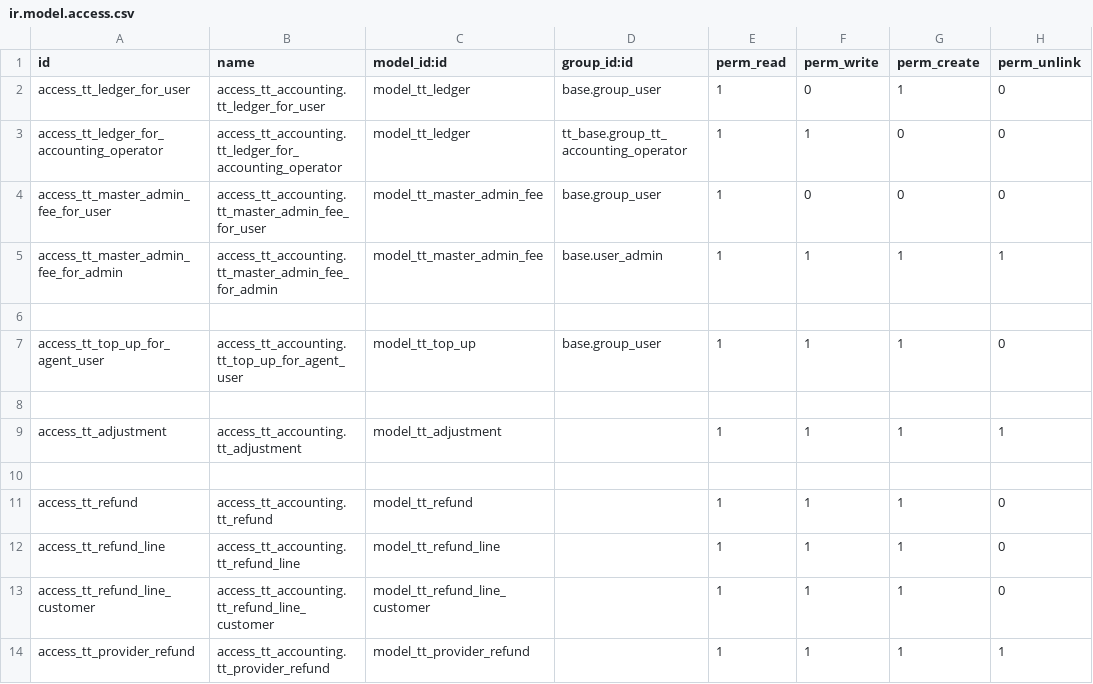
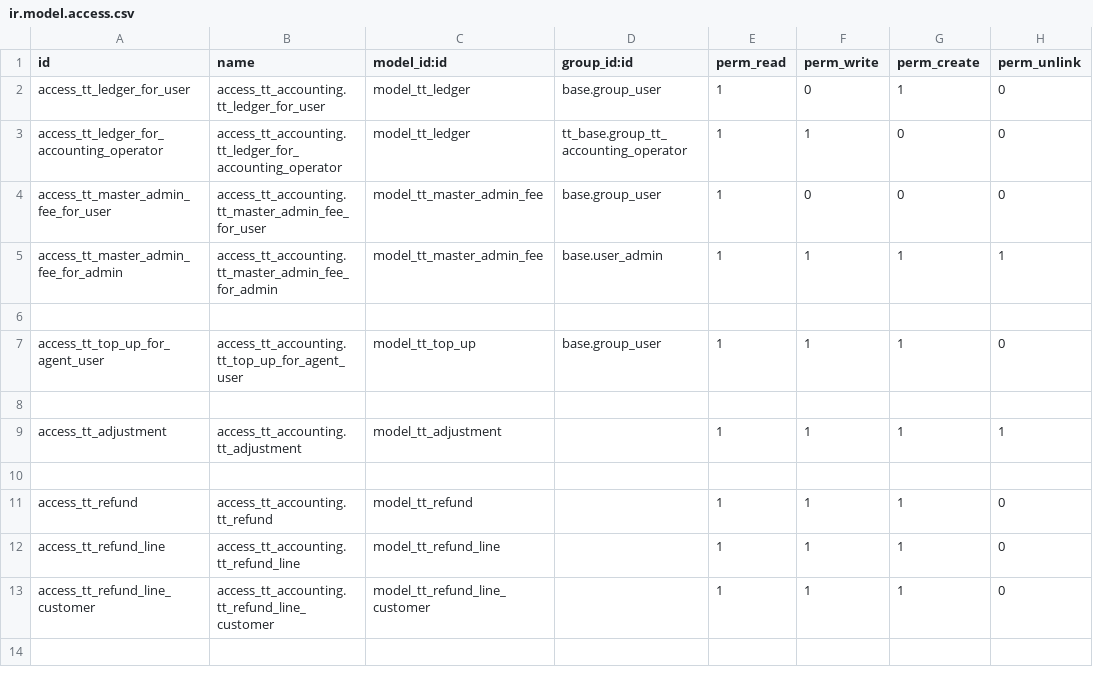
Before and after one commit to andygunawan96/odoo12_addons_tour_travel, a CSV file: tt_accounting/security/ir.model.access.csv, drawn as a sheet.

Commit message:
base urutan

```diff
--- a/tt_accounting/security/ir.model.access.csv
+++ b/tt_accounting/security/ir.model.access.csv
@@ -13,2 +13 @@ access_tt_refund_line,access_tt_accounting.tt_refund_line,model_tt_refund_line,,
 access_tt_refund_line_customer,access_tt_accounting.tt_refund_line_customer,model_tt_refund_line_customer,,1,1,1,0
-access_tt_provider_refund,access_tt_accounting.tt_provider_refund,model_tt_provider_refund,,1,1,1,1
```
